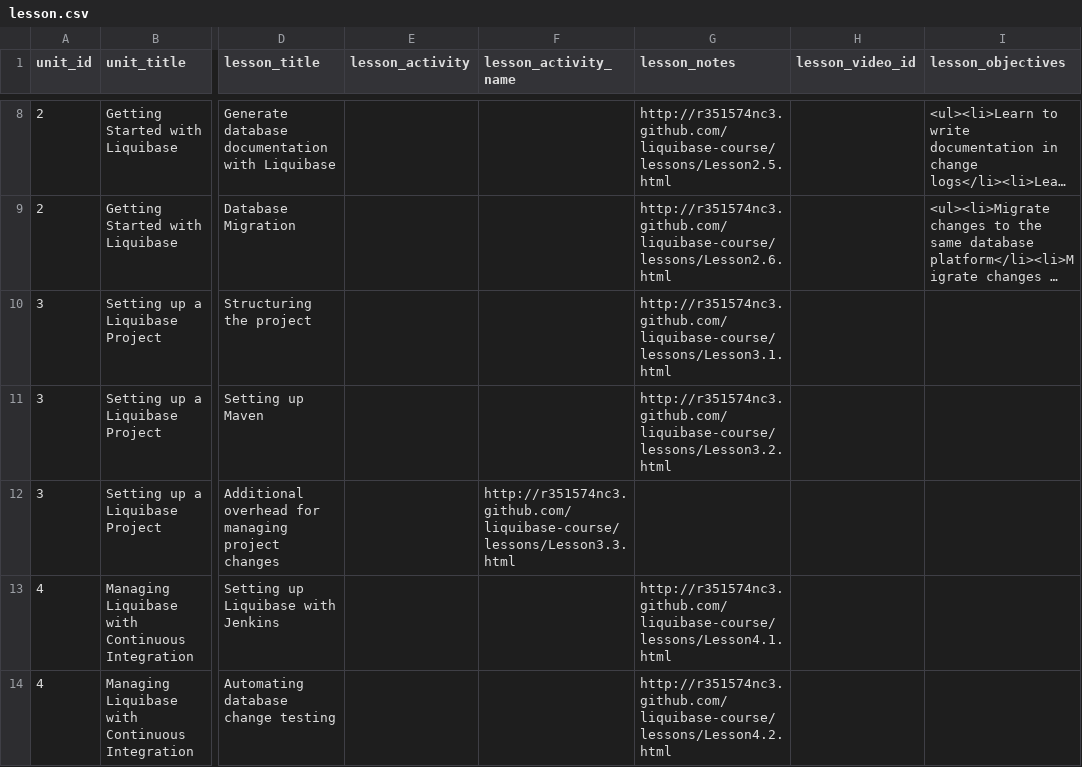
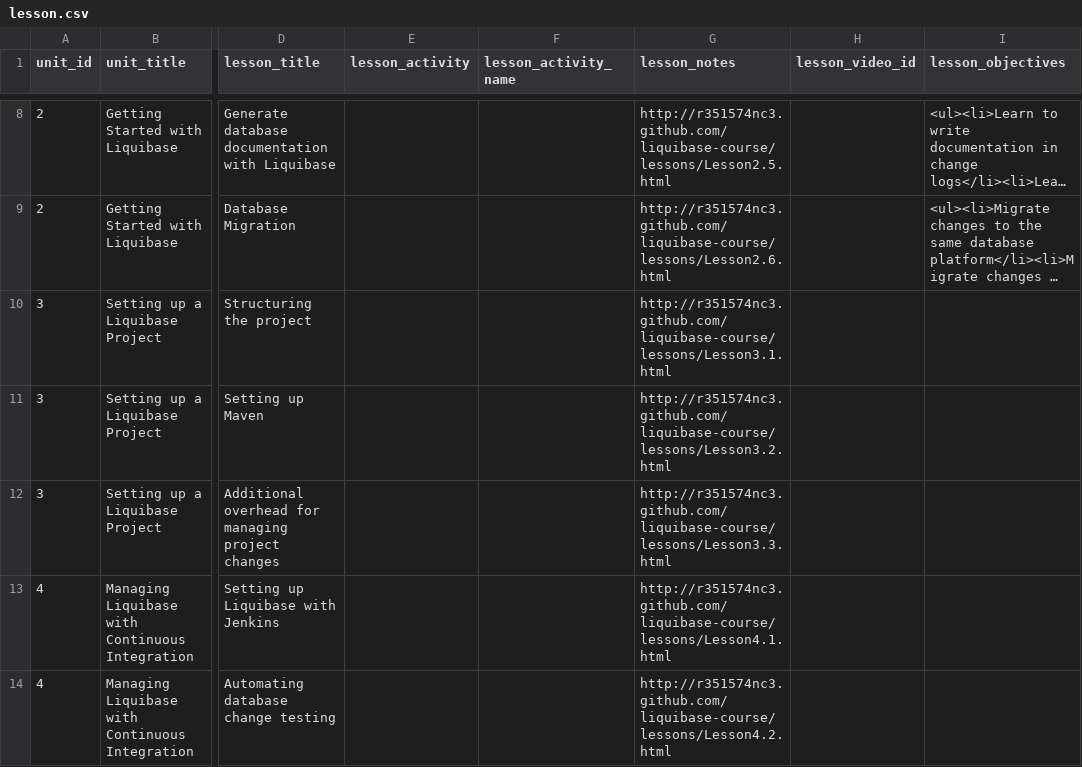
Before and after one commit to r351574nc3/kualigan-courseware, a CSV file: data/lesson.csv, drawn as a sheet; only a part is shown, gaps mark what is left out; long unchanged cells end in …; the diff names each change by its address in the sheet, - before the commit and + after, or states it on an @@ line.

Commit message:
Fixing typo

```diff
--- a/data/lesson.csv
+++ b/data/lesson.csv
-F12 (lesson_activity_name): http://r351574nc3.github.com/liquibase-course/lessons/Lesson3.3.html
+F12 (lesson_activity_name): (empty)
-G12 (lesson_notes): (empty)
+G12 (lesson_notes): http://r351574nc3.github.com/liquibase-course/lessons/Lesson3.3.html
```
